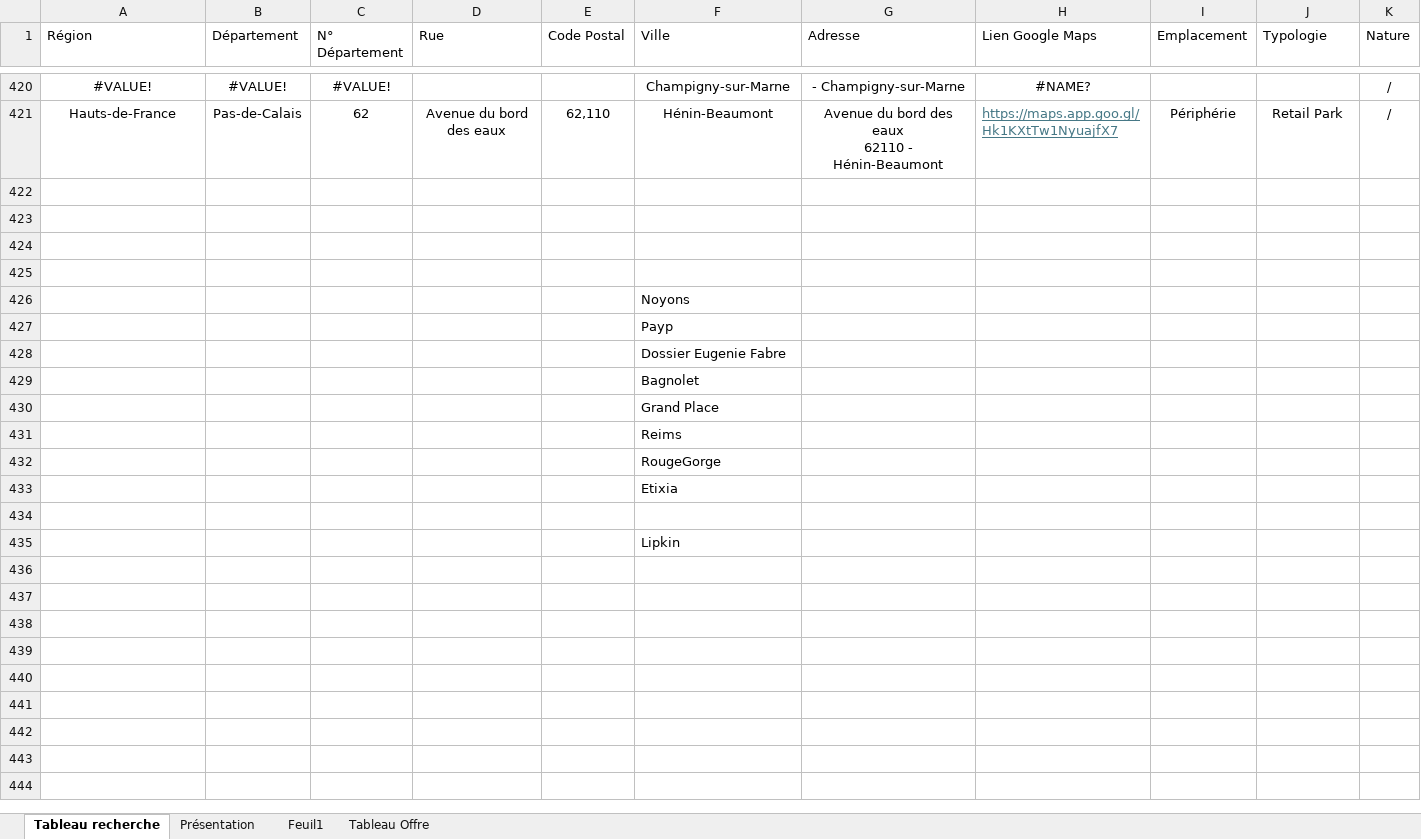
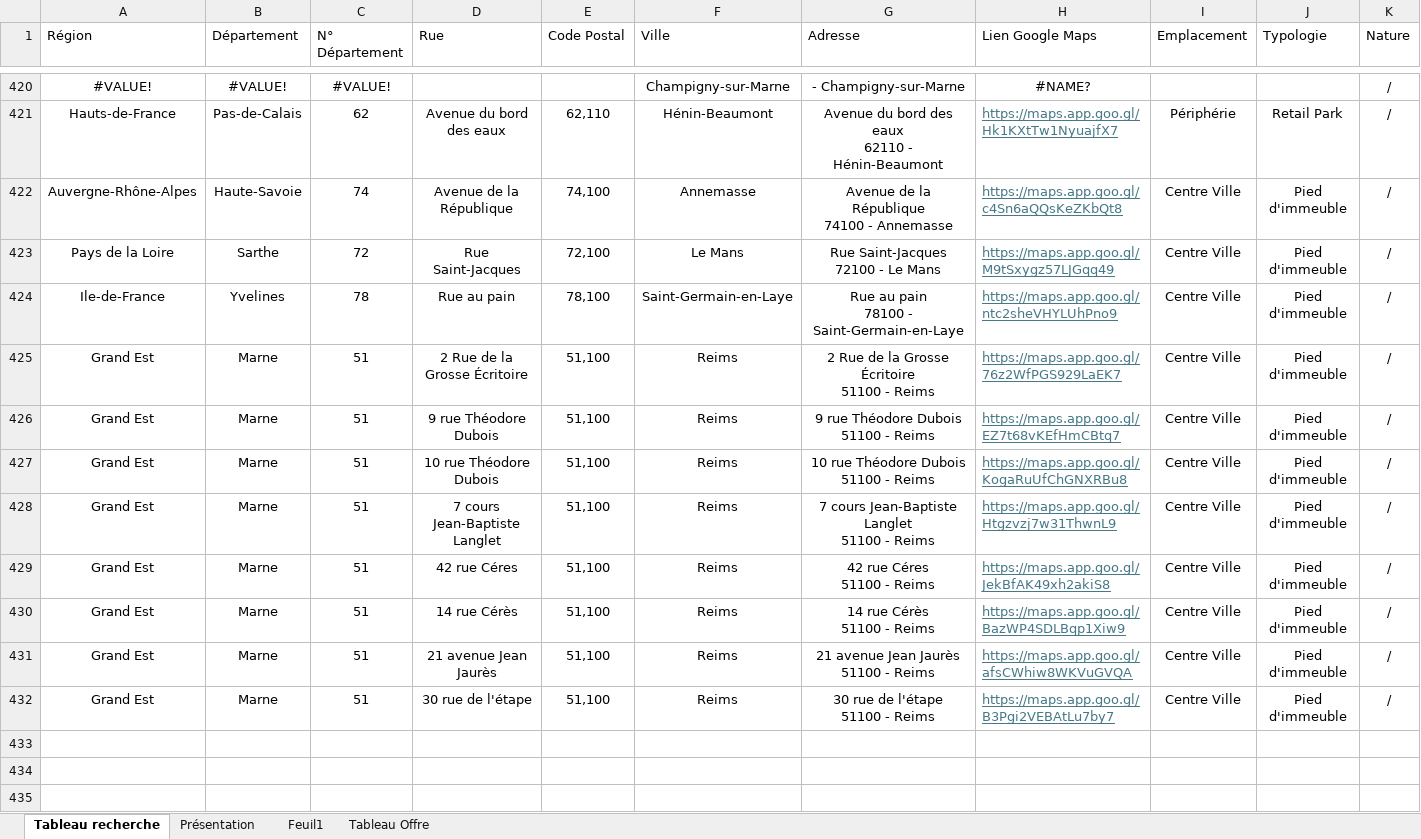
Before and after one commit to guillaume-smbg/SMBG-Carte-Interactive, an Excel workbook: Liste des lots.xlsm, sheet Tableau recherche, drawn as a sheet; only a part is shown, gaps mark what is left out; the shorter side is filled out with more unchanged rows; values as stored, in another font and other column widths than the file's, no borders; table styles not drawn; rows hold the shown columns only; ↵ is a line break in a cell; the diff names each change by its address in the sheet, - before the commit and + after, or states it on an @@ line.

Commit message:
Add files via upload

```diff
--- a/Liste des lots.xlsm (sheet Tableau recherche)
+++ b/Liste des lots.xlsm (sheet Tableau recherche)
+row 422: Auvergne-Rhône-Alpes | Haute-Savoie | 74 | Avenue de la République | 74,100 | Annemasse | Avenue de la République ↵ 74100 - Annemasse | https://maps.app.goo.gl/c4Sn6aQQsKeZKbQt8 | Centre Ville | Pied d'immeuble | /
+row 423: Pays de la Loire | Sarthe | 72 | Rue Saint-Jacques | 72,100 | Le Mans | Rue Saint-Jacques ↵ 72100 - Le Mans | https://maps.app.goo.gl/M9tSxygz57LJGqq49 | Centre Ville | Pied d'immeuble | /
+row 424: Ile-de-France | Yvelines | 78 | Rue au pain | 78,100 | Saint-Germain-en-Laye | Rue au pain ↵ 78100 - Saint-Germain-en-Laye | https://maps.app.goo.gl/ntc2sheVHYLUhPno9 | Centre Ville | Pied d'immeuble | /
+row 425: Grand Est | Marne | 51 | 2 Rue de la Grosse Écritoire | 51,100 | Reims | 2 Rue de la Grosse Écritoire ↵ 51100 - Reims | https://maps.app.goo.gl/76z2WfPGS929LaEK7 | Centre Ville | Pied d'immeuble | /
+row 426: Grand Est | Marne | 51 | 9 rue Théodore Dubois | 51,100 | Reims | 9 rue Théodore Dubois ↵ 51100 - Reims | https://maps.app.goo.gl/EZ7t68vKEfHmCBtq7 | Centre Ville | Pied d'immeuble | /
+row 427: Grand Est | Marne | 51 | 10 rue Théodore Dubois | 51,100 | Reims | 10 rue Théodore Dubois ↵ 51100 - Reims | https://maps.app.goo.gl/KogaRuUfChGNXRBu8 | Centre Ville | Pied d'immeuble | /
+row 428: Grand Est | Marne | 51 | 7 cours Jean-Baptiste Langlet | 51,100 | Reims | 7 cours Jean-Baptiste Langlet ↵ 51100 - Reims | https://maps.app.goo.gl/Htgzvzj7w31ThwnL9 | Centre Ville | Pied d'immeuble | /
+row 429: Grand Est | Marne | 51 | 42 rue Céres | 51,100 | Reims | 42 rue Céres ↵ 51100 - Reims | https://maps.app.goo.gl/JekBfAK49xh2akiS8 | Centre Ville | Pied d'immeuble | /
+row 430: Grand Est | Marne | 51 | 14 rue Cérès | 51,100 | Reims | 14 rue Cérès ↵ 51100 - Reims | https://maps.app.goo.gl/BazWP4SDLBqp1Xiw9 | Centre Ville | Pied d'immeuble | /
+row 431: Grand Est | Marne | 51 | 21 avenue Jean Jaurès | 51,100 | Reims | 21 avenue Jean Jaurès ↵ 51100 - Reims | https://maps.app.goo.gl/afsCWhiw8WKVuGVQA | Centre Ville | Pied d'immeuble | /
+row 432: Grand Est | Marne | 51 | 30 rue de l'étape | 51,100 | Reims | 30 rue de l'étape ↵ 51100 - Reims | https://maps.app.goo.gl/B3Pgi2VEBAtLu7by7 | Centre Ville | Pied d'immeuble | /
```
